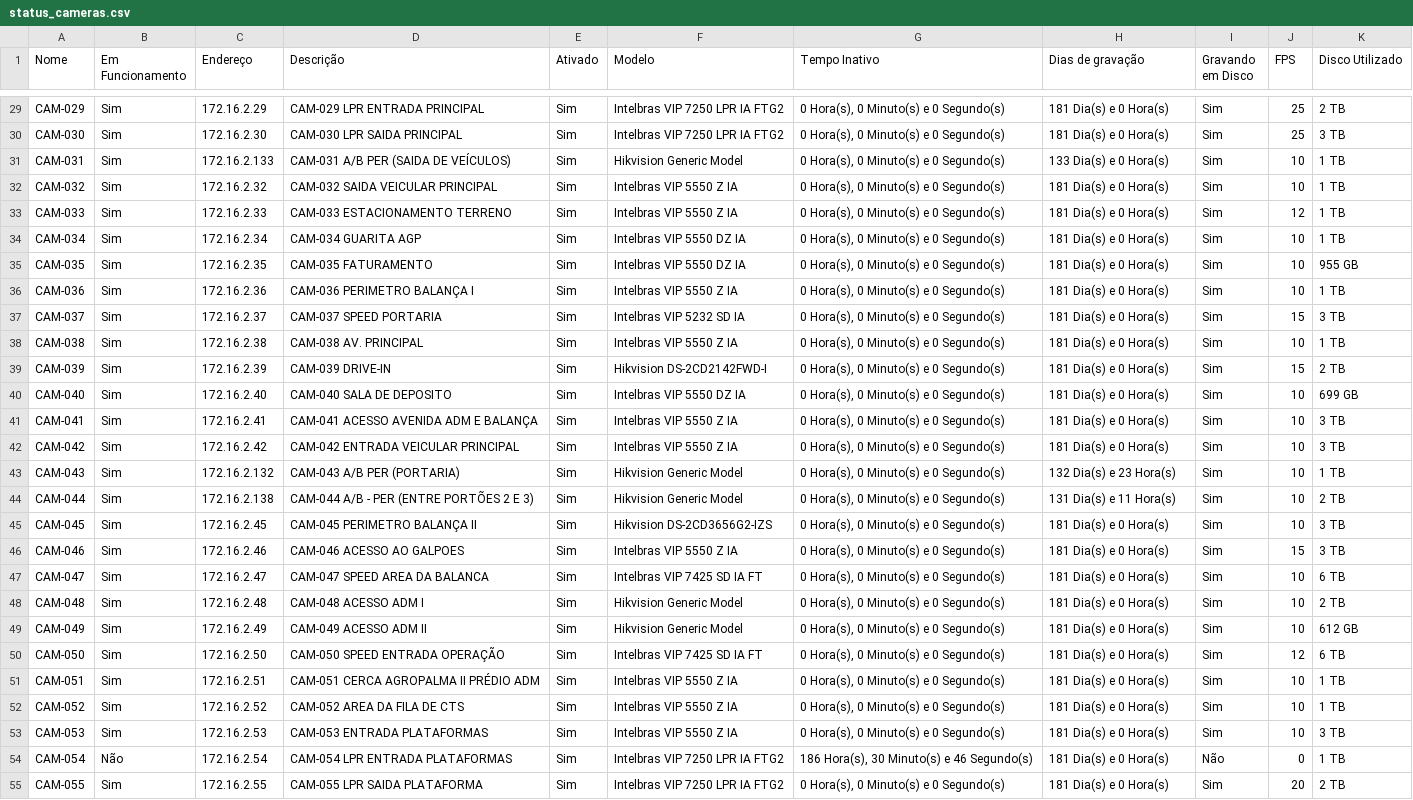
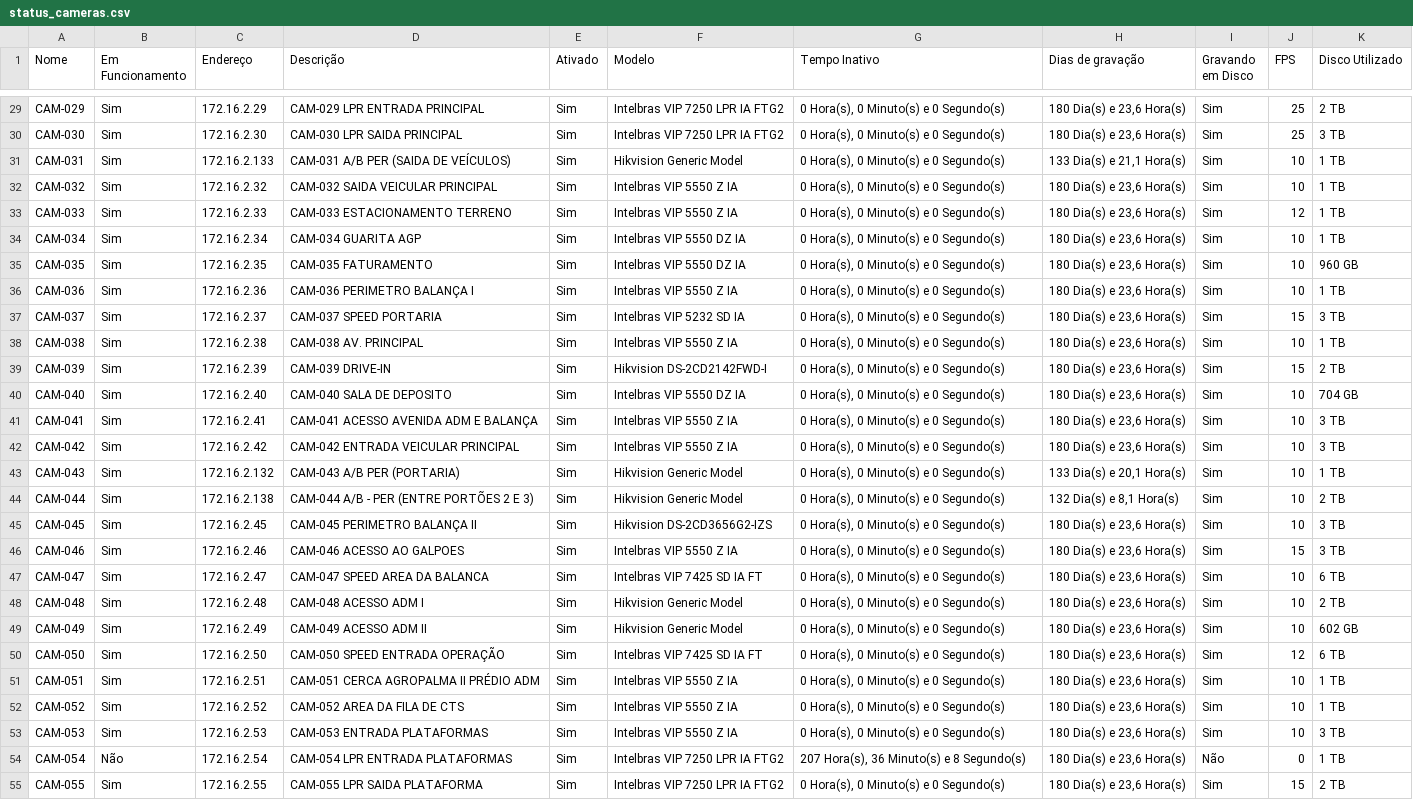
Before and after one commit to gayotecnologia/dashboard-cameras, a CSV file: status_cameras.csv, drawn as a sheet; only a part is shown, gaps mark what is left out; the diff covers the shown part only; the diff names each change by its address in the sheet, - before the commit and + after, or states it on an @@ line.

```diff
--- a/status_cameras.csv
+++ b/status_cameras.csv
-H29:H30 (Dias de gravação): 181 Dia(s) e 0 Hora(s)
+H29:H30 (Dias de gravação): 180 Dia(s) e 23,6 Hora(s)
-H31 (Dias de gravação): 133 Dia(s) e 0 Hora(s)
+H31 (Dias de gravação): 133 Dia(s) e 21,1 Hora(s)
-H32:H42 (Dias de gravação): 181 Dia(s) e 0 Hora(s)
+H32:H42 (Dias de gravação): 180 Dia(s) e 23,6 Hora(s)
-K35 (Disco Utilizado): 955 GB
+K35 (Disco Utilizado): 960 GB
-K40 (Disco Utilizado): 699 GB
+K40 (Disco Utilizado): 704 GB
-H43 (Dias de gravação): 132 Dia(s) e 23 Hora(s)
+H43 (Dias de gravação): 133 Dia(s) e 20,1 Hora(s)
-H44 (Dias de gravação): 131 Dia(s) e 11 Hora(s)
+H44 (Dias de gravação): 132 Dia(s) e 8,1 Hora(s)
-H45:H55 (Dias de gravação): 181 Dia(s) e 0 Hora(s)
+H45:H55 (Dias de gravação): 180 Dia(s) e 23,6 Hora(s)
-K49 (Disco Utilizado): 612 GB
+K49 (Disco Utilizado): 602 GB
-G54 (Tempo Inativo): 186 Hora(s), 30 Minuto(s) e 46 Segundo(s)
+G54 (Tempo Inativo): 207 Hora(s), 36 Minuto(s) e 8 Segundo(s)
-J55 (FPS): 20
+J55 (FPS): 15
```
Also changed, not shown: 151 edited cells elsewhere in this file.
